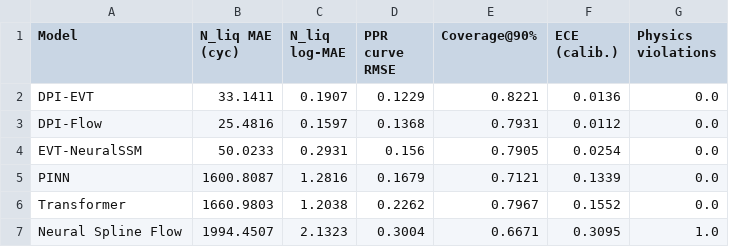
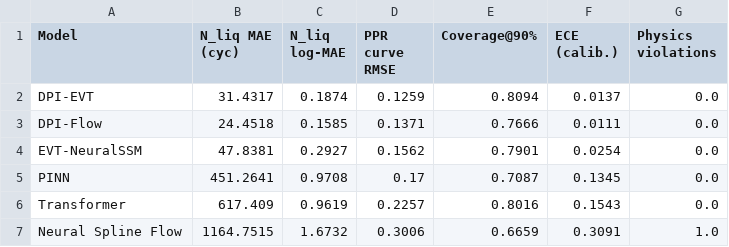
Before and after one commit to tnick1502/liquefaction-ai, a CSV file: results/tables/main_comparison.csv, drawn as a sheet; only a part is shown; the diff covers the shown part only.

```diff
--- a/results/tables/main_comparison.csv
+++ b/results/tables/main_comparison.csv
@@ -1,7 +1,7 @@
 Model,N_liq MAE (cyc),N_liq log-MAE,PPR curve RMSE,Coverage@90%,ECE (calib.),Physics violations
-DPI-EVT,33.1411,0.1907,0.1229,0.8221,0.0136,0.0
-DPI-Flow,25.4816,0.1597,0.1368,0.7931,0.0112,0.0
-EVT-NeuralSSM,50.0233,0.2931,0.156,0.7905,0.0254,0.0
-PINN,1600.8087,1.2816,0.1679,0.7121,0.1339,0.0
-Transformer,1660.9803,1.2038,0.2262,0.7967,0.1552,0.0
-Neural Spline Flow,1994.4507,2.1323,0.3004,0.6671,0.3095,1.0
+DPI-EVT,31.4317,0.1874,0.1259,0.8094,0.0137,0.0
+DPI-Flow,24.4518,0.1585,0.1371,0.7666,0.0111,0.0
+EVT-NeuralSSM,47.8381,0.2927,0.1562,0.7901,0.0254,0.0
+PINN,451.2641,0.9708,0.17,0.7087,0.1345,0.0
+Transformer,617.409,0.9619,0.2257,0.8016,0.1543,0.0
+Neural Spline Flow,1164.7515,1.6732,0.3006,0.6659,0.3091,1.0
```
Also changed, not shown: 24 edited cells elsewhere in this file, results/tables/full_leaderboard.csv, results/tables/leaderboard_risk.csv, 49 other files.
